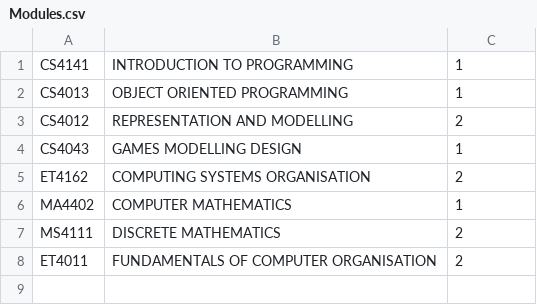
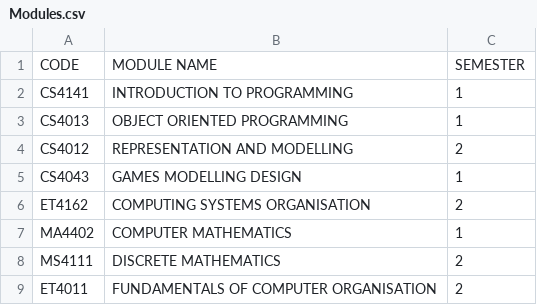
Before and after one commit to VaskMykola/cs4013_OOP_UL_SRS, a CSV file: srs/Modules.csv, drawn as a sheet.

```diff
--- a/srs/Modules.csv
+++ b/srs/Modules.csv
@@ -1 +1,2 @@
+CODE, MODULE NAME, SEMESTER
 CS4141, INTRODUCTION TO PROGRAMMING, 1
```
Also changed, not shown: 15 other files.
